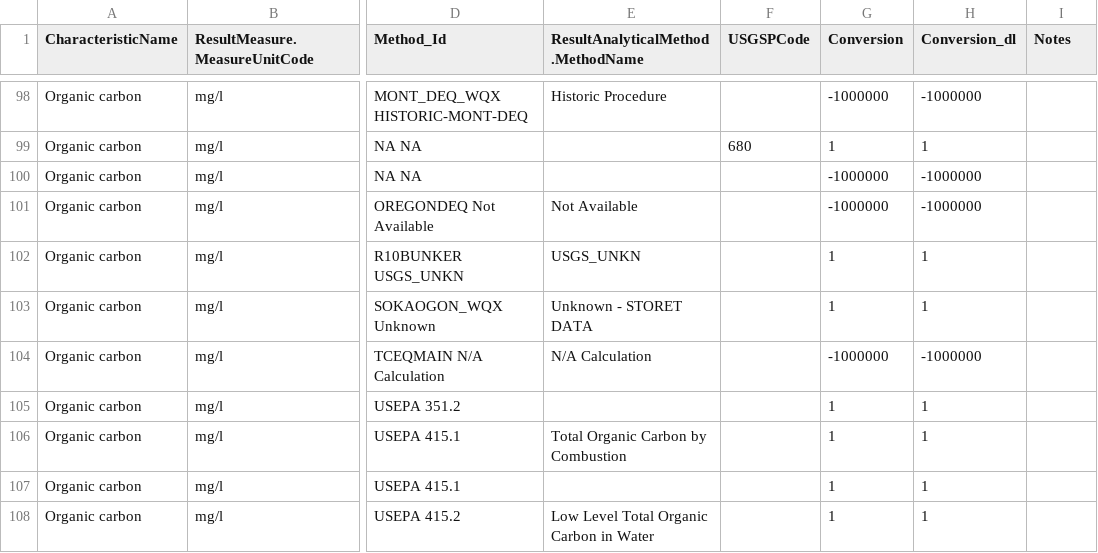
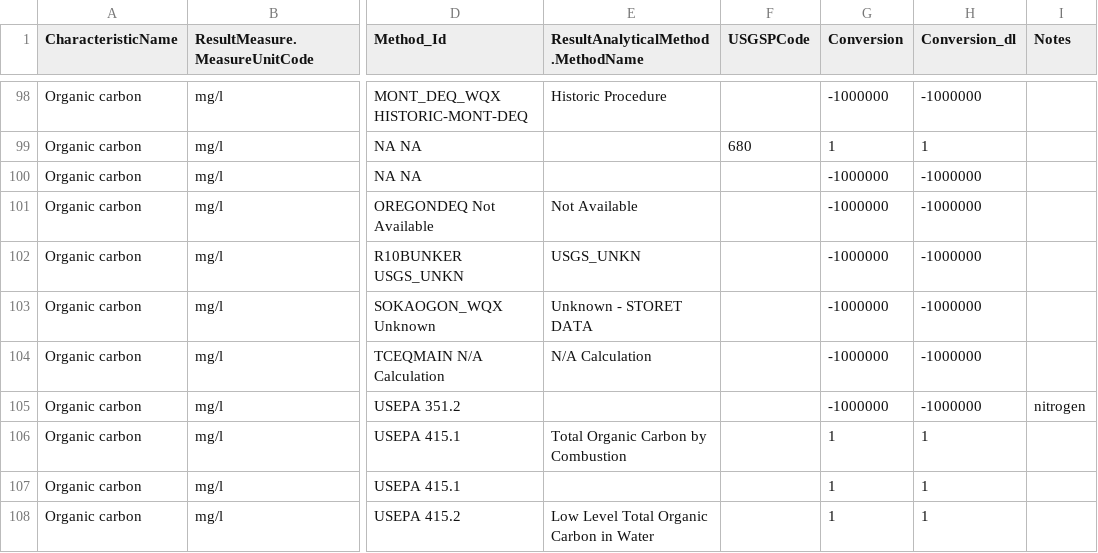
Before and after one commit to cont-limno/lagos_database, a CSV file: conversion_files/tCarbon_Methods_Conversion.csv, drawn as a sheet; only a part is shown, gaps mark what is left out; the diff covers the shown part only; the diff names each change by its address in the sheet, - before the commit and + after, or states it on an @@ line.

```diff
--- a/conversion_files/tCarbon_Methods_Conversion.csv
+++ b/conversion_files/tCarbon_Methods_Conversion.csv
-G102:G103 (Conversion): 1
+G102:G103 (Conversion): -1000000
-H102:H103 (Conversion_dl): 1
+H102:H103 (Conversion_dl): -1000000
-G105 (Conversion): 1
+G105 (Conversion): -1000000
-H105 (Conversion_dl): 1
+H105 (Conversion_dl): -1000000
-I105 (Notes): (empty)
+I105 (Notes): nitrogen
```
Also changed, not shown: 35 edited cells elsewhere in this file, conversion_files/Calcium_Methods_Conversion.csv, conversion_files/secchi_Methods_Conversion.csv, 2 other files.
